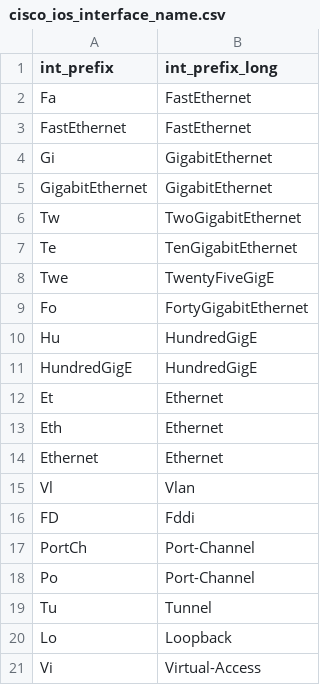
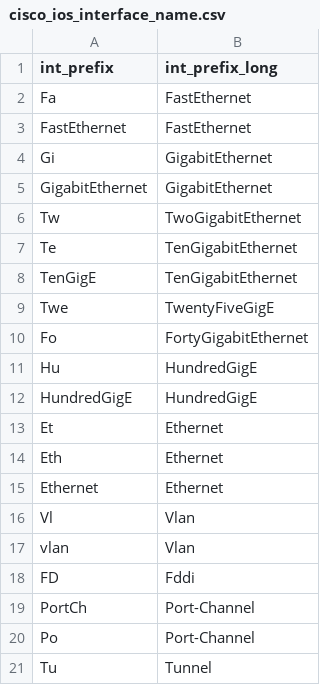
Before and after one commit to inspired/TA-cisco_ios, a CSV file: package/lookups/cisco_ios_interface_name.csv, drawn as a sheet; only a part is shown; the shorter side is filled out with more unchanged rows; the diff names each change by its address in the sheet, - before the commit and + after, or states it on an @@ line.

```diff
--- a/package/lookups/cisco_ios_interface_name.csv
+++ b/package/lookups/cisco_ios_interface_name.csv
+row 8: TenGigE | TenGigabitEthernet
+row 17: vlan | Vlan
```
Also changed, not shown: package/lookups/cisco_ios_actions.csv, 1 other file.
